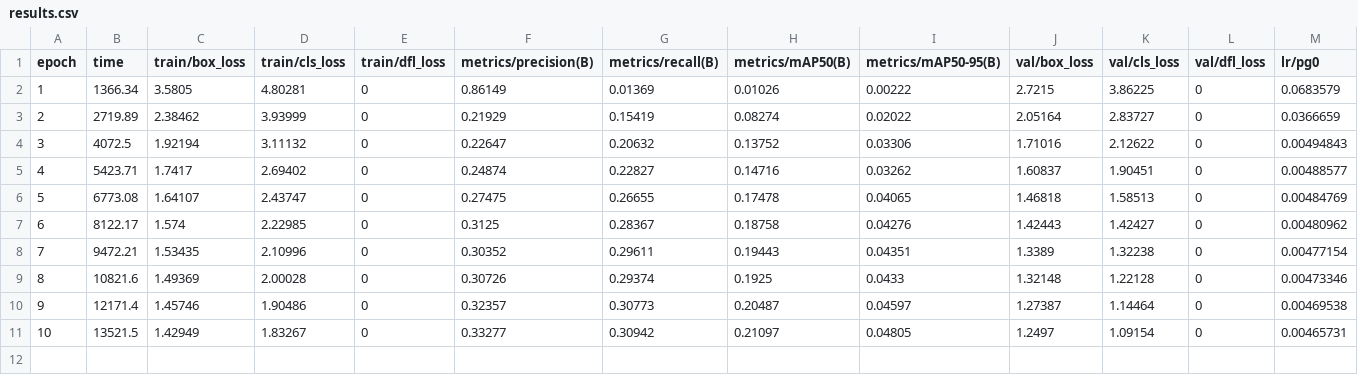
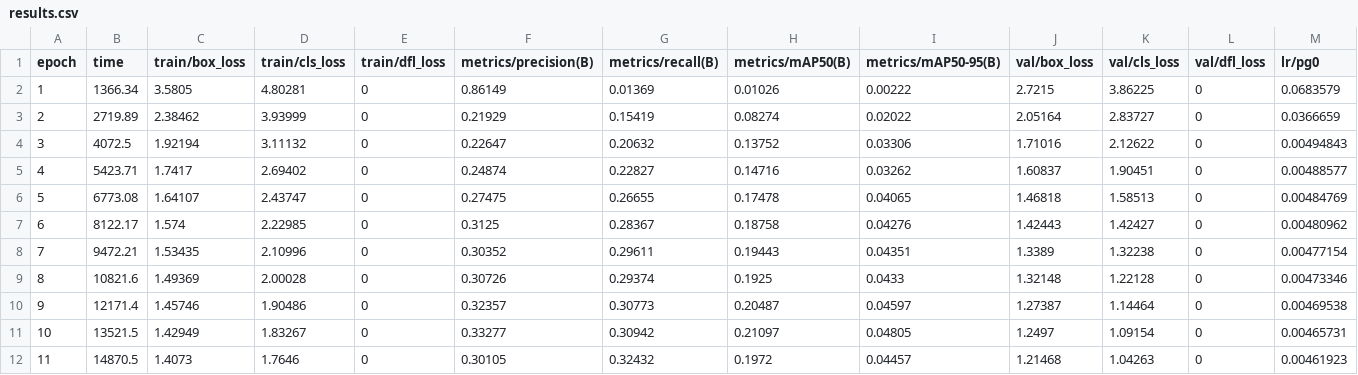
Before and after one commit to OlegQm/custom_yolo_model_trainer, a CSV file: runs/train/custom_yolo_experiment5/results.csv, drawn as a sheet; only a part is shown; rows hold the shown columns only; the diff names each change by its address in the sheet, - before the commit and + after, or states it on an @@ line.

Commit message:
Trainer update

```diff
--- a/runs/train/custom_yolo_experiment5/results.csv
+++ b/runs/train/custom_yolo_experiment5/results.csv
+row 12: 11 | 14870.5 | 1.4073 | 1.7646 | 0 | 0.30105 | 0.32432 | 0.1972 | 0.04457 | 1.21468 | 1.04263 | 0 | 0.00461923
```
Also changed, not shown: 1 other file.
